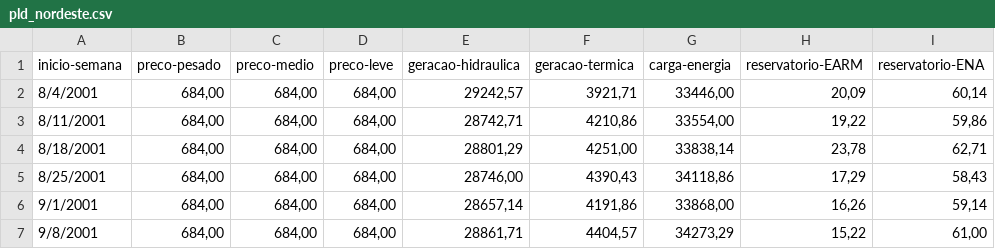
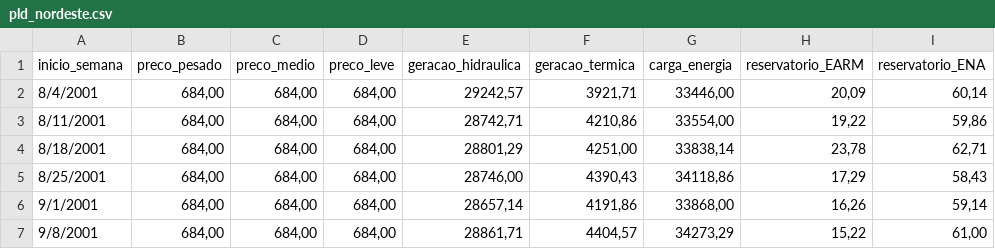
Before and after one commit to luk3mn/TCC-predicao-de-series-temporais, a CSV file: dataset/pld_nordeste.csv, drawn as a sheet; only a part is shown.

```diff
--- a/dataset/pld_nordeste.csv
+++ b/dataset/pld_nordeste.csv
@@ -1,2 +1,2 @@
-inicio-semana,preco-pesado,preco-medio,preco-leve,geracao-hidraulica,geracao-termica,carga-energia,reservatorio-EARM,reservatorio-ENA
+inicio_semana,preco_pesado,preco_medio,preco_leve,geracao_hidraulica,geracao_termica,carga_energia,reservatorio_EARM,reservatorio_ENA
 8/4/2001,"684,00","684,00","684,00","29242,57","3921,71","33446,00","20,09","60,14"
```
Also changed, not shown: dataset/pld_norte.csv, dataset/pld_sudeste.csv, 1 other file.
